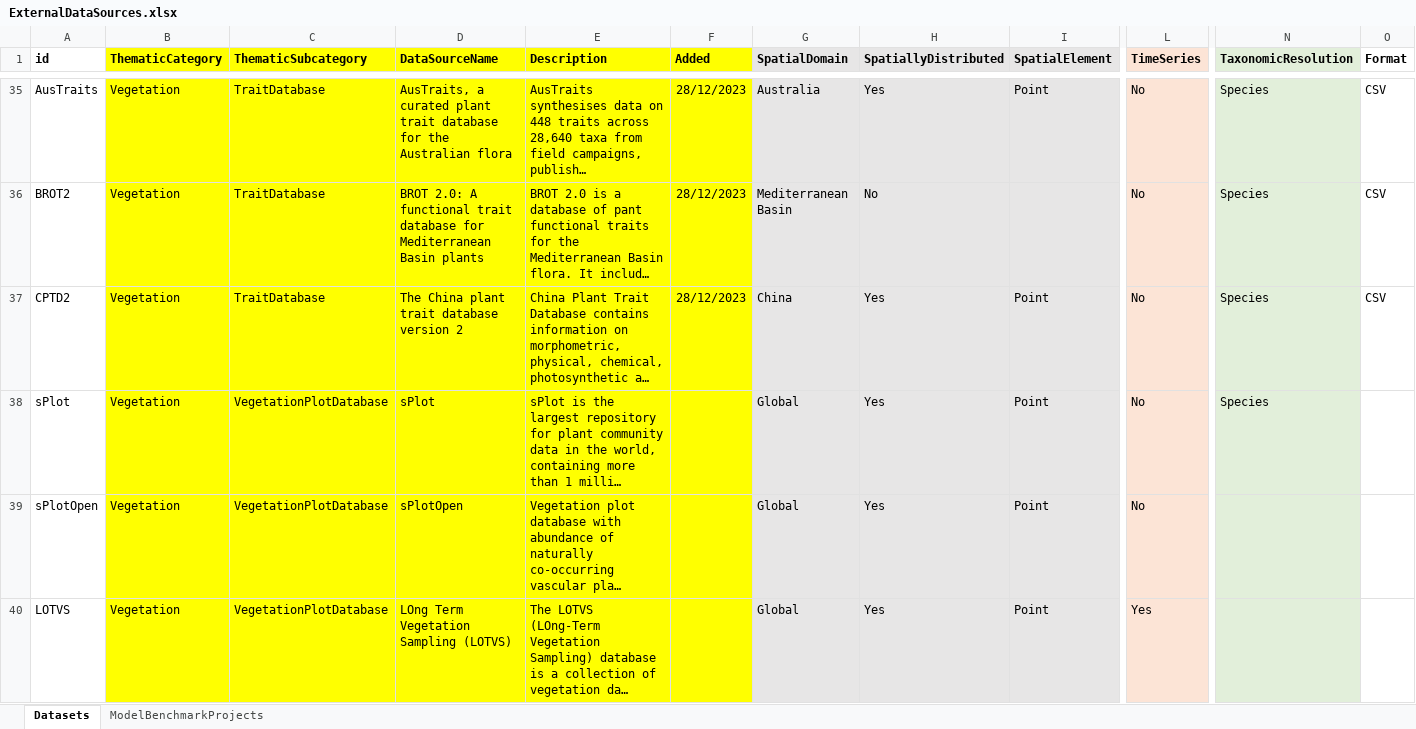
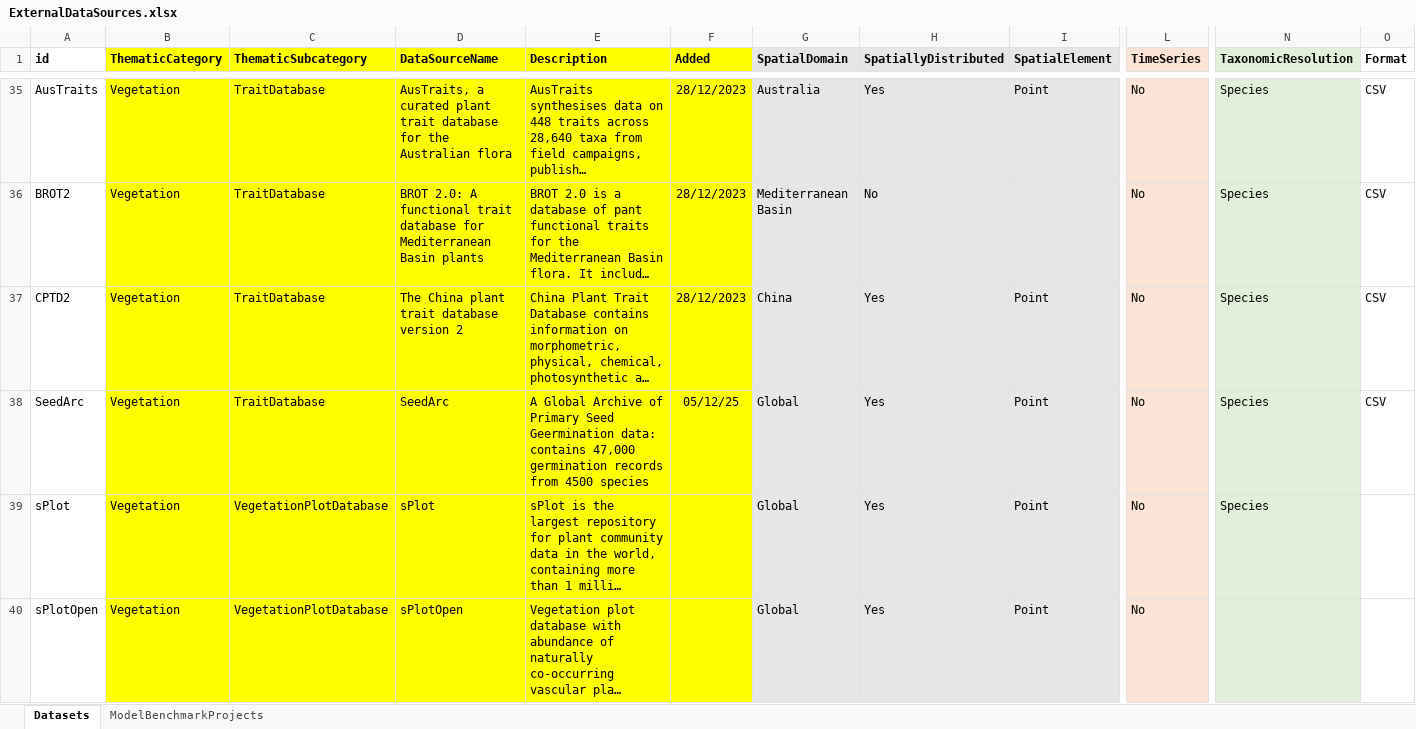
Before and after one commit to emf-creaf/emf_external_data, an Excel workbook: ExternalDataSources.xlsx, sheet Datasets, drawn as a sheet; only a part is shown, gaps mark what is left out; the shorter side is filled out with more unchanged rows; long unchanged cells end in …; values as stored, in another font and other column widths than the file's, no borders; rows hold the shown columns only; the diff names each change by its address in the sheet, - before the commit and + after, or states it on an @@ line.

Commit message:
SeedArc

```diff
--- a/ExternalDataSources.xlsx (sheet Datasets)
+++ b/ExternalDataSources.xlsx (sheet Datasets)
+row 38: SeedArc | Vegetation | TraitDatabase | SeedArc | A Global Archive of Primary Seed Geermination data: contains 47,000 germination records from 4500 species | 05/12/25 | Global | Yes | Point | No | Species | CSV
```
